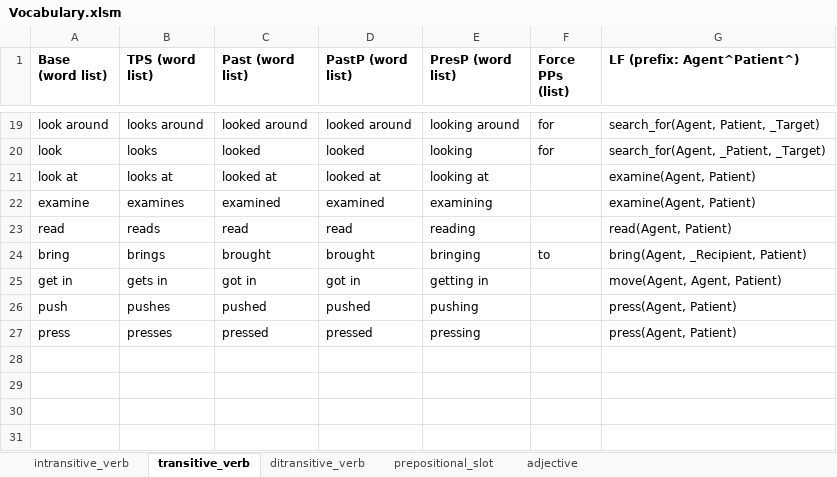
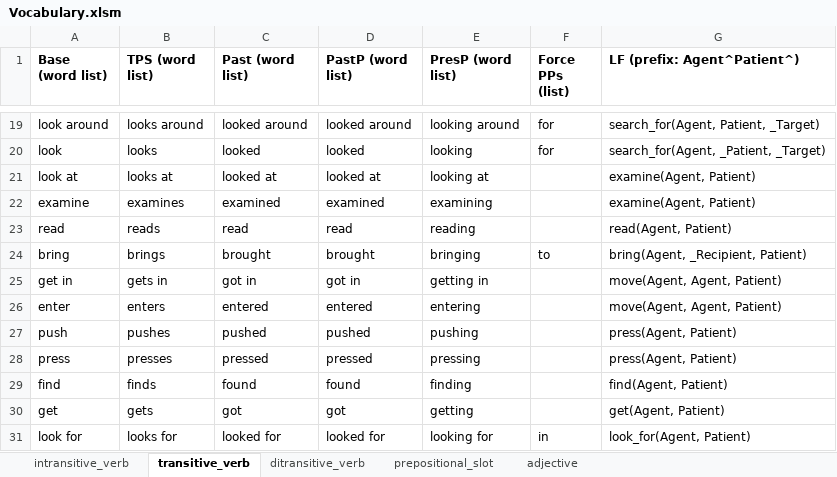
Before and after one commit to ianhorswill/MKULTRA, an Excel workbook: Assets/NL/Vocabulary.xlsm, sheet transitive_verb, drawn as a sheet; only a part is shown, gaps mark what is left out; values as stored, in another font and other column widths than the file's, no borders; the diff names each change by its address in the sheet, - before the commit and + after, or states it on an @@ line.

Commit message:
Built out search vocabulary
You can now say "get the macguffin" and it will start searching for it.
Also say "look for", etc.

This involves a bunch of mods.  Move will now automatically search for
the thing its trying to move.  Also, there's not the start of a system
for intelligently failing tasks.

```diff
--- a/Assets/NL/Vocabulary.xlsm (sheet transitive_verb)
+++ b/Assets/NL/Vocabulary.xlsm (sheet transitive_verb)
+row 26: enter | enters | entered | entered | entering |  | move(Agent, Agent, Patient)
+row 29: find | finds | found | found | finding |  | find(Agent, Patient)
+row 30: get | gets | got | got | getting |  | get(Agent, Patient)
+row 31: look for | looks for | looked for | looked for | looking for | in | look_for(Agent, Patient)
```
Also changed, not shown: sheet intransitive_verb, sheet prepositional_slot, 9 other files.
